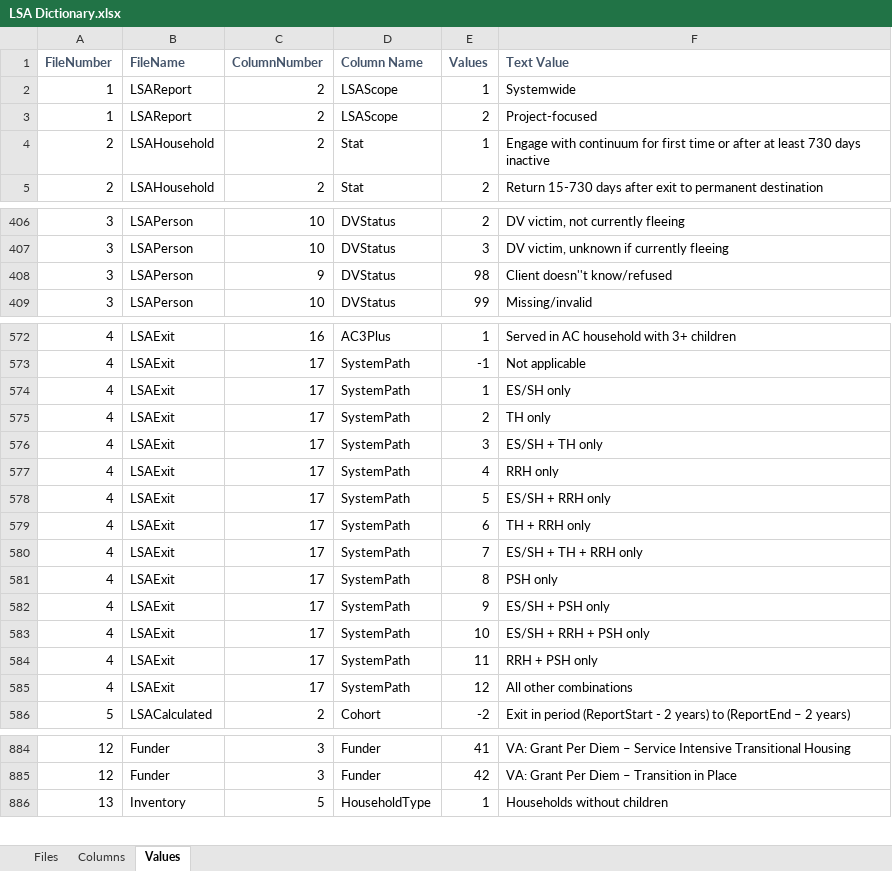
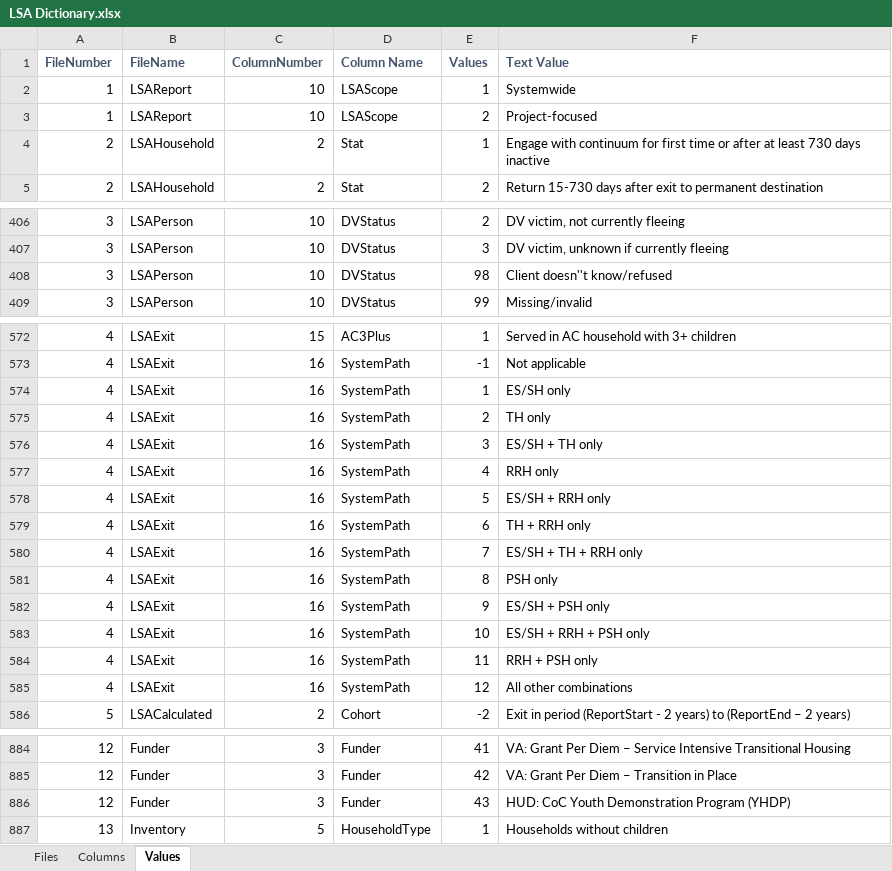
Before and after one commit to HMIS/LSASampleCode, an Excel workbook: LSA Dictionary.xlsx, sheet Values, drawn as a sheet; only a part is shown, gaps mark what is left out; values as stored, in another font and other column widths than the file's, no borders; the diff covers the shown part only; the diff names each change by its address in the sheet, - before the commit and + after, or states it on an @@ line.

Commit message:
Update Values tab
Add YHDP (43) as a valid option for Funder.Funder and correct textValues for LSACalculated.ReportRow values 56 and 57 (were swapped).

```diff
--- a/LSA Dictionary.xlsx (sheet Values)
+++ b/LSA Dictionary.xlsx (sheet Values)
-C2:C3 (ColumnNumber): 2
+C2:C3 (ColumnNumber): 10
-C408 (ColumnNumber): 9
+C408 (ColumnNumber): 10
-C572 (ColumnNumber): 16
+C572 (ColumnNumber): 15
-C573:C585 (ColumnNumber): 17
+C573:C585 (ColumnNumber): 16
+row 886: 12 | Funder | 3 | Funder | 43 | HUD: CoC Youth Demonstration Program (YHDP)
```
Also changed, not shown: 29 edited cells elsewhere in this sheet.
